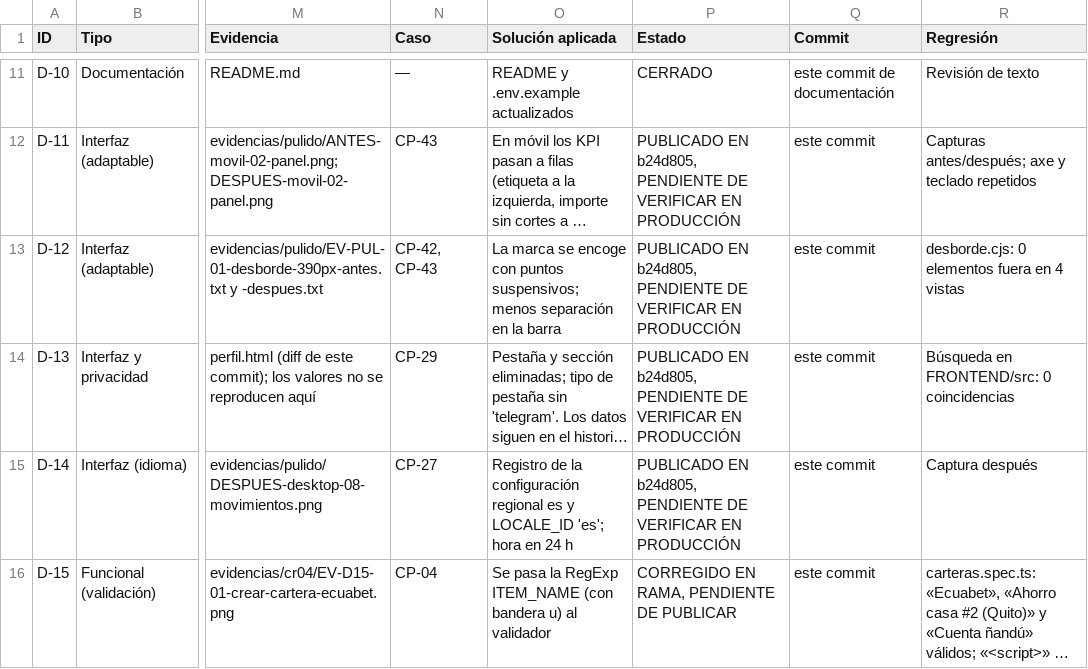
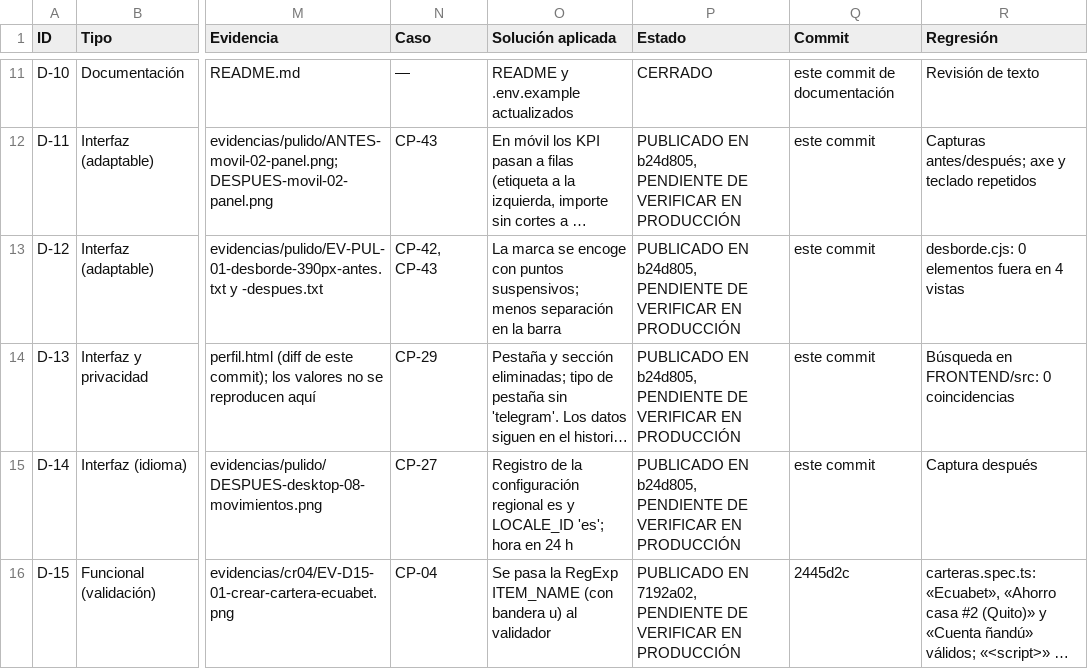
Before and after one commit to jolauschevez1-crypto/asistente-financiero, a CSV file: docs/auditoria/04-registro-defectos.csv, drawn as a sheet; only a part is shown, gaps mark what is left out; long unchanged cells end in …; the diff names each change by its address in the sheet, - before the commit and + after, or states it on an @@ line.

```diff
--- a/docs/auditoria/04-registro-defectos.csv
+++ b/docs/auditoria/04-registro-defectos.csv
-P16 (Estado): CORREGIDO EN RAMA, PENDIENTE DE PUBLICAR
+P16 (Estado): PUBLICADO EN 7192a02, PENDIENTE DE VERIFICAR EN PRODUCCIÓN
-Q16 (Commit): este commit
+Q16 (Commit): 2445d2c
```
Also changed, not shown: docs/auditoria/03-matriz-modelos-calidad.csv, docs/auditoria/09-casos-prueba.csv, 12 other files.
